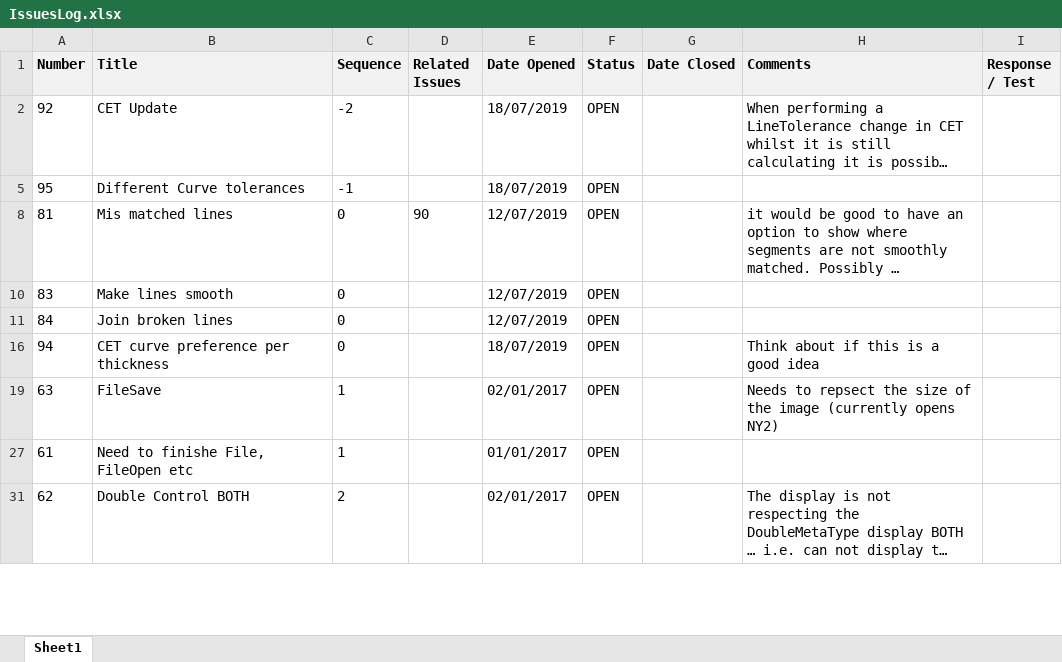
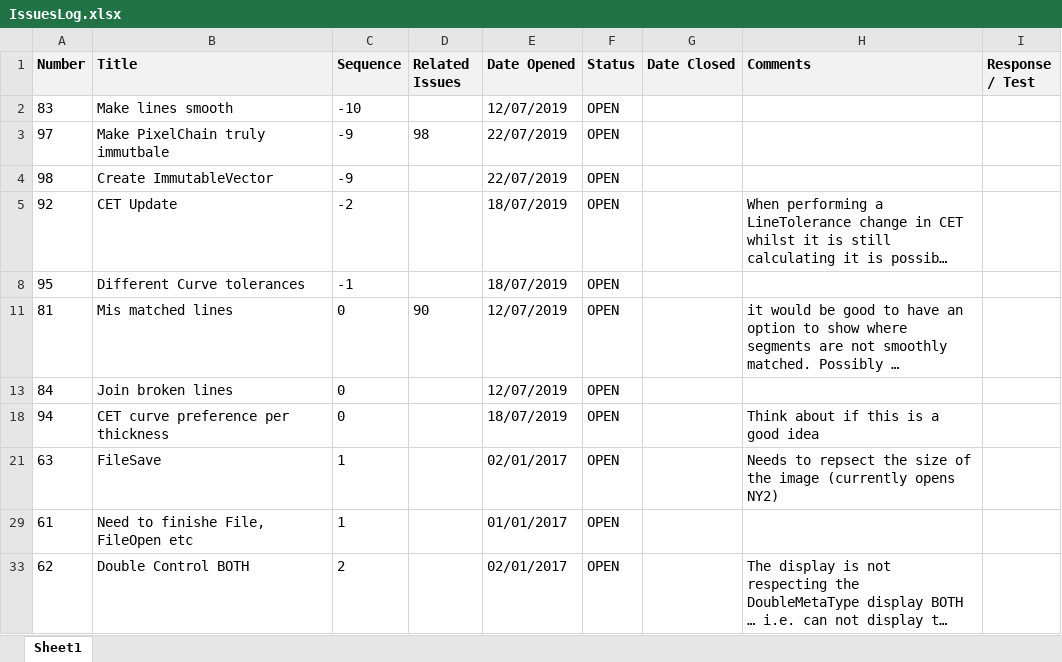
Before and after one commit to ownimage/TSE, an Excel workbook: IssuesLog.xlsx, sheet Sheet1, drawn as a sheet; only a part is shown; long unchanged cells end in …; values as stored, in another font and other column widths than the file's, no borders; charts and pictures not drawn; removed rows and columns are numbered as before the commit, all else as after; the diff names each change by its address in the sheet, - before the commit and + after, or states it on an @@ line.

Commit message:
Issue-83 added mid section refinement

```diff
--- a/IssuesLog.xlsx (sheet Sheet1)
+++ b/IssuesLog.xlsx (sheet Sheet1)
+row 2: 83 | Make lines smooth | -10 |  | 12/07/2019 | OPEN
+row 3: 97 | Make PixelChain truly immutbale | -9 | 98 | 22/07/2019 | OPEN
+row 4: 98 | Create ImmutableVector | -9 |  | 22/07/2019 | OPEN
-row 10: 83 | Make lines smooth | 0 |  | 12/07/2019 | OPEN
```
Also changed, not shown: 4 other files.
